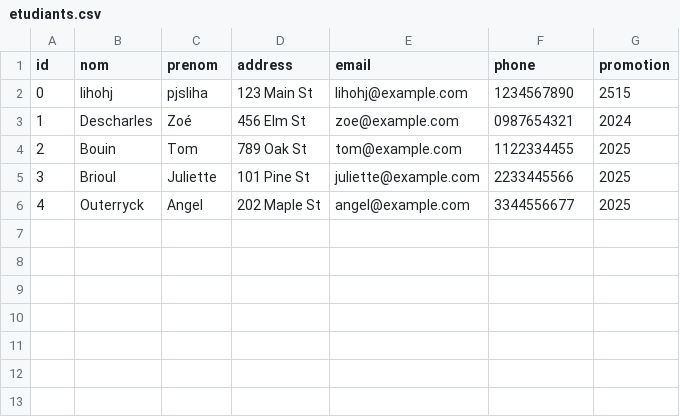
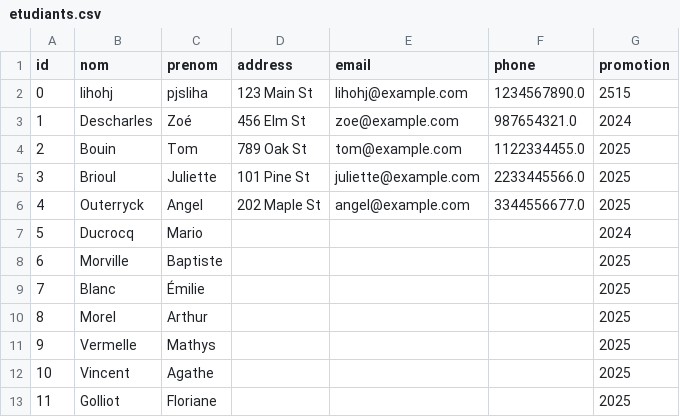
Before and after one commit to bomtouinn/app-3, a CSV file: etudiants.csv, drawn as a sheet.

```diff
--- a/etudiants.csv
+++ b/etudiants.csv
@@ -1,6 +1,13 @@
 id,nom,prenom,address,email,phone,promotion
-0,lihohj,pjsliha,123 Main St,lihohj@example.com,1234567890,2515
-1,Descharles,Zoé,456 Elm St,zoe@example.com,0987654321,2024
-2,Bouin,Tom,789 Oak St,tom@example.com,1122334455,2025
-3,Brioul,Juliette,101 Pine St,juliette@example.com,2233445566,2025
-4,Outerryck,Angel,202 Maple St,angel@example.com,3344556677,2025
+0,lihohj,pjsliha,123 Main St,lihohj@example.com,1234567890.0,2515
+1,Descharles,Zoé,456 Elm St,zoe@example.com,987654321.0,2024
+2,Bouin,Tom,789 Oak St,tom@example.com,1122334455.0,2025
+3,Brioul,Juliette,101 Pine St,juliette@example.com,2233445566.0,2025
+4,Outerryck,Angel,202 Maple St,angel@example.com,3344556677.0,2025
+5,Ducrocq,Mario,,,,2024
+6,Morville,Baptiste,,,,2025
+7,Blanc,Émilie,,,,2025
+8,Morel,Arthur,,,,2025
+9,Vermelle,Mathys,,,,2025
+10,Vincent,Agathe,,,,2025
+11,Golliot,Floriane,,,,2025
```
Also changed, not shown: entreprises.csv, suivi.csv, 1 other file.
